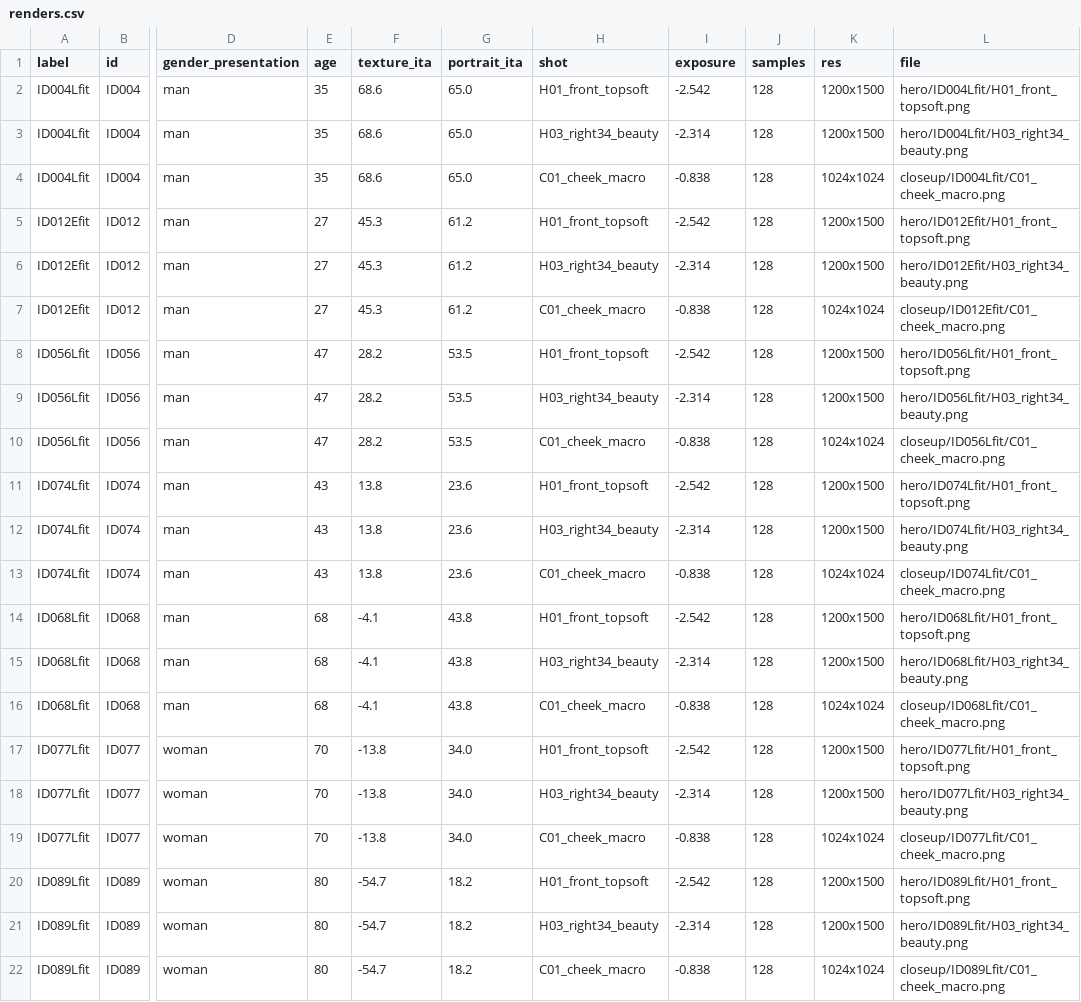
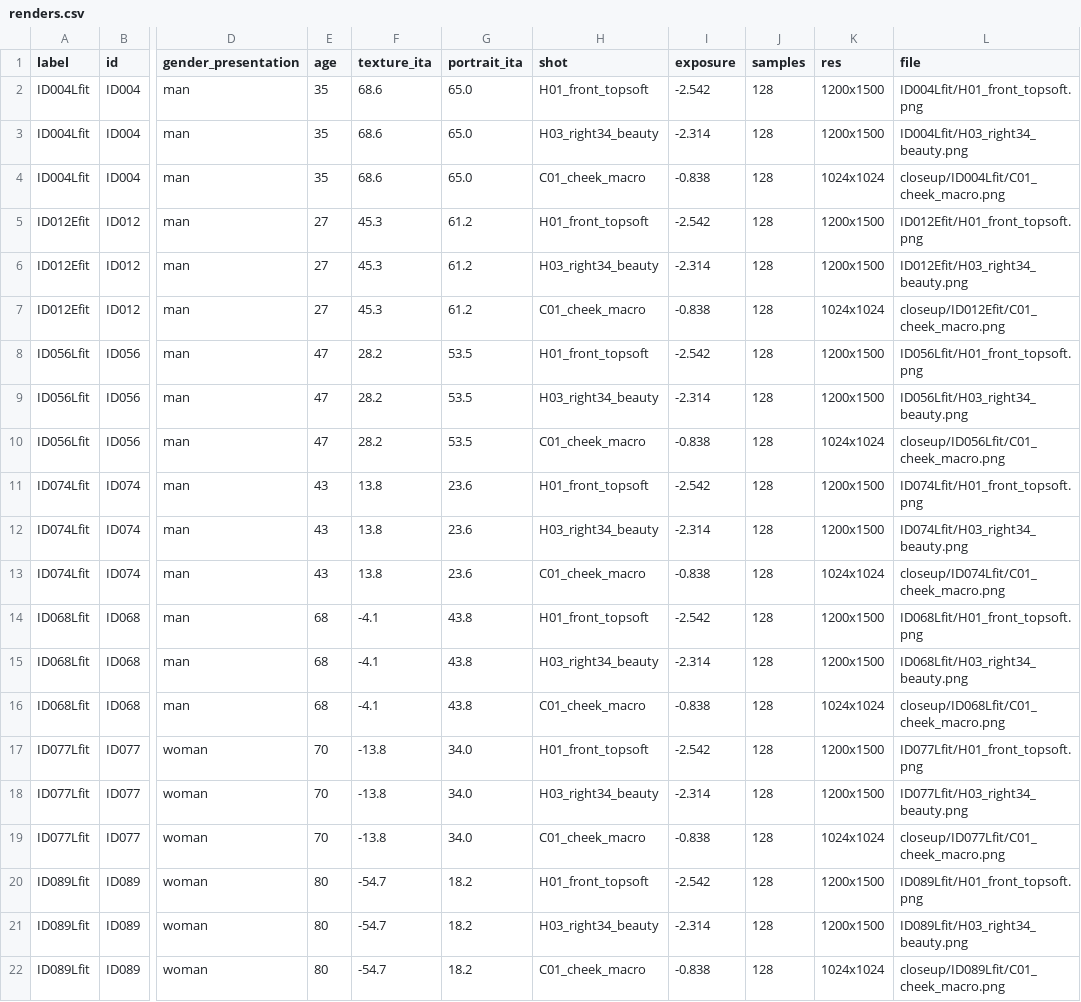
Before and after one commit to 0vvI/synthetic-portraits-100, a CSV file: docs/3d/renders.csv, drawn as a sheet; only a part is shown, gaps mark what is left out; the diff names each change by its address in the sheet, - before the commit and + after, or states it on an @@ line.

```diff
--- a/docs/3d/renders.csv
+++ b/docs/3d/renders.csv
-L2 (file): hero/ID004Lfit/H01_front_topsoft.png
+L2 (file): ID004Lfit/H01_front_topsoft.png
-L3 (file): hero/ID004Lfit/H03_right34_beauty.png
+L3 (file): ID004Lfit/H03_right34_beauty.png
-L5 (file): hero/ID012Efit/H01_front_topsoft.png
+L5 (file): ID012Efit/H01_front_topsoft.png
-L6 (file): hero/ID012Efit/H03_right34_beauty.png
+L6 (file): ID012Efit/H03_right34_beauty.png
-L8 (file): hero/ID056Lfit/H01_front_topsoft.png
+L8 (file): ID056Lfit/H01_front_topsoft.png
-L9 (file): hero/ID056Lfit/H03_right34_beauty.png
+L9 (file): ID056Lfit/H03_right34_beauty.png
-L11 (file): hero/ID074Lfit/H01_front_topsoft.png
+L11 (file): ID074Lfit/H01_front_topsoft.png
-L12 (file): hero/ID074Lfit/H03_right34_beauty.png
+L12 (file): ID074Lfit/H03_right34_beauty.png
-L14 (file): hero/ID068Lfit/H01_front_topsoft.png
+L14 (file): ID068Lfit/H01_front_topsoft.png
-L15 (file): hero/ID068Lfit/H03_right34_beauty.png
+L15 (file): ID068Lfit/H03_right34_beauty.png
-L17 (file): hero/ID077Lfit/H01_front_topsoft.png
+L17 (file): ID077Lfit/H01_front_topsoft.png
-L18 (file): hero/ID077Lfit/H03_right34_beauty.png
+L18 (file): ID077Lfit/H03_right34_beauty.png
-L20 (file): hero/ID089Lfit/H01_front_topsoft.png
+L20 (file): ID089Lfit/H01_front_topsoft.png
-L21 (file): hero/ID089Lfit/H03_right34_beauty.png
+L21 (file): ID089Lfit/H03_right34_beauty.png
```
Also changed, not shown: docs/3d/batch2/renders.csv, 6 other files.
